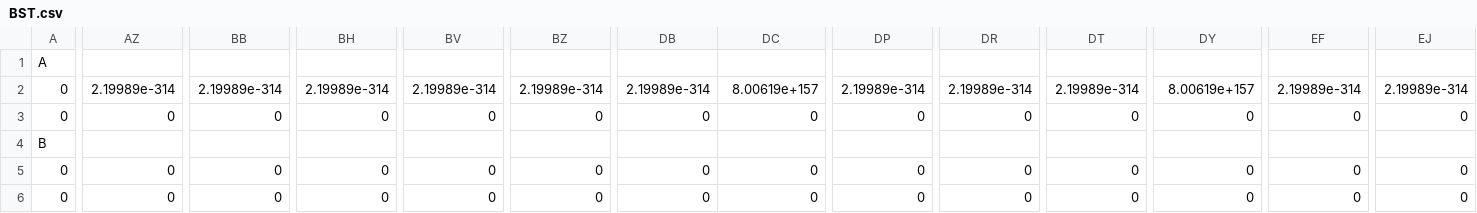
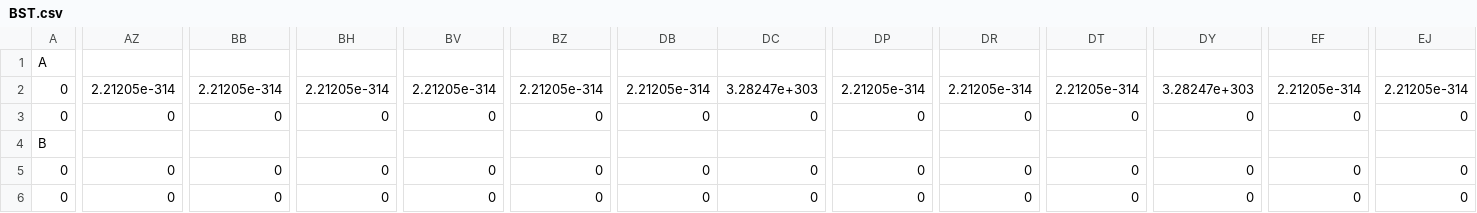
Before and after one commit to deri9377/CSCI2270FinalProject, a CSV file: BST.csv, drawn as a sheet; only a part is shown, gaps mark what is left out; the diff covers the shown part only; the diff names each change by its address in the sheet, - before the commit and + after, or states it on an @@ line.

```diff
--- a/BST.csv
+++ b/BST.csv
-AZ2: 2.19989e-314
+AZ2: 2.21205e-314
-BB2: 2.19989e-314
+BB2: 2.21205e-314
-BH2: 2.19989e-314
+BH2: 2.21205e-314
-BV2: 2.19989e-314
+BV2: 2.21205e-314
-BZ2: 2.19989e-314
+BZ2: 2.21205e-314
-DB2: 2.19989e-314
+DB2: 2.21205e-314
-DC2: 8.00619e+157
+DC2: 3.28247e+303
-DP2: 2.19989e-314
+DP2: 2.21205e-314
-DR2: 2.19989e-314
+DR2: 2.21205e-314
-DT2: 2.19989e-314
+DT2: 2.21205e-314
-DY2: 8.00619e+157
+DY2: 3.28247e+303
-EF2: 2.19989e-314
+EF2: 2.21205e-314
-EJ2: 2.19989e-314
+EJ2: 2.21205e-314
```
Also changed, not shown: 52 edited cells elsewhere in this file, chaining.csv, linearProbing.csv, 3 other files.
